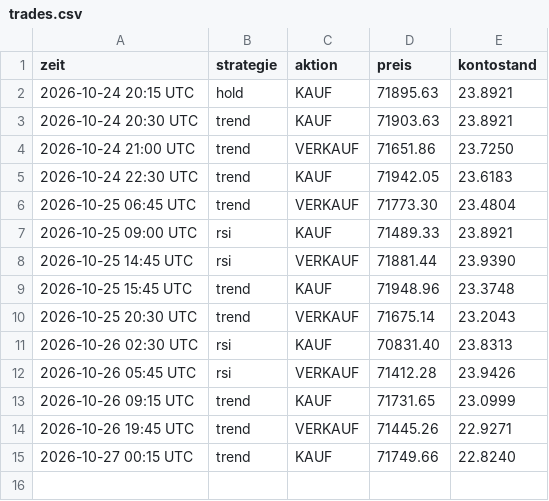
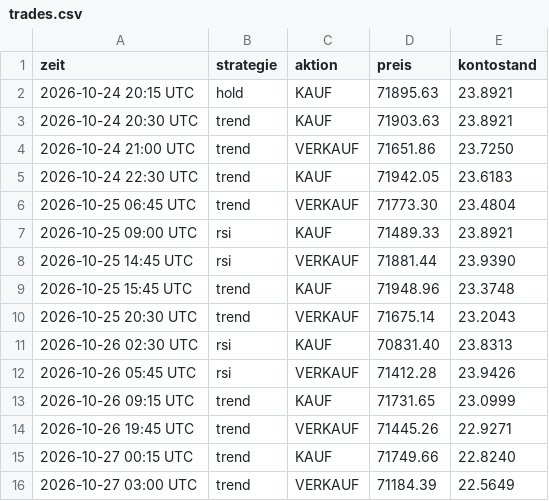
Before and after one commit to t7v7hcdys5-del/legendary-fiesta-trading, a CSV file: trades.csv, drawn as a sheet; the diff names each change by its address in the sheet, - before the commit and + after, or states it on an @@ line.

```diff
--- a/trades.csv
+++ b/trades.csv
+row 16: 2026-10-27 03:00 UTC | trend | VERKAUF | 71184.39 | 22.5649
```
Also changed, not shown: equity.csv, 3 other files.
